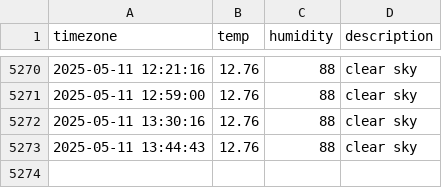
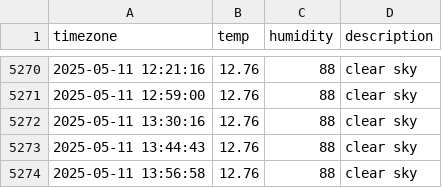
Before and after one commit to sangyong216/seoul_weather, a CSV file: seoul_weather.csv, drawn as a sheet; only a part is shown, gaps mark what is left out.

```diff
--- a/seoul_weather.csv
+++ b/seoul_weather.csv
@@ -5273 +5273,2 @@ timezone,temp,humidity,description
 2025-05-11 13:44:43,12.76,88,clear sky
+2025-05-11 13:56:58,12.76,88,clear sky
```
